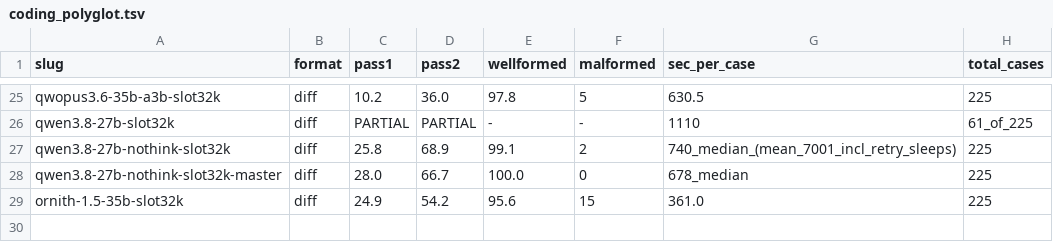
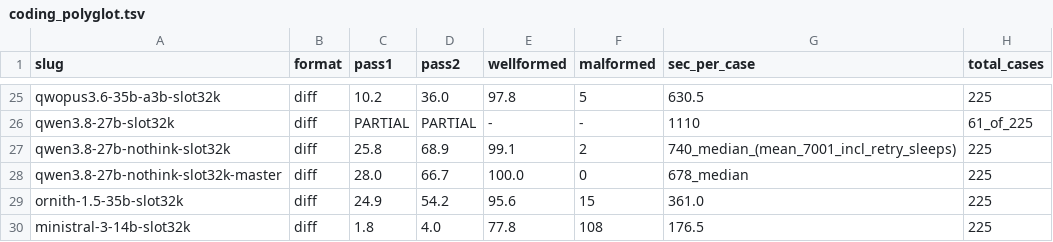
Before and after one commit to ccarokh/AI-Model-Benchmark-Runs, a TSV file: data/coding_polyglot.tsv, drawn as a sheet; only a part is shown, gaps mark what is left out.

```diff
--- a/data/coding_polyglot.tsv
+++ b/data/coding_polyglot.tsv
@@ -29 +29,2 @@ qwen3.8-27b-nothink-slot32k-master	diff	28.0	66.7	100.0	0	678_median	225
 ornith-1.5-35b-slot32k	diff	24.9	54.2	95.6	15	361.0	225
+ministral-3-14b-slot32k	diff	1.8	4.0	77.8	108	176.5	225
```
Also changed, not shown: 1 other file.
